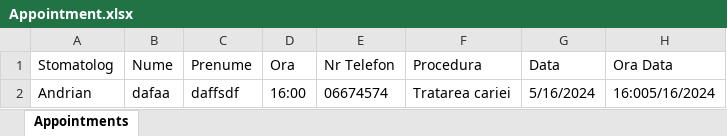
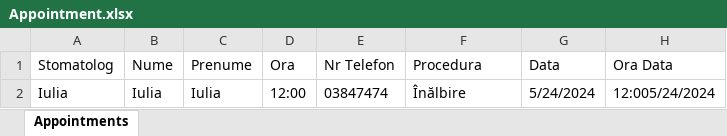
Before and after one commit to DanC144/TMPPP, an Excel workbook: Appointment.xlsx, sheet Appointments, drawn as a sheet; values as stored, in another font and other column widths than the file's, no borders; removed rows and columns are numbered as before the commit, all else as after; the diff names each change by its address in the sheet, - before the commit and + after, or states it on an @@ line.

```diff
--- a/Appointment.xlsx (sheet Appointments)
+++ b/Appointment.xlsx (sheet Appointments)
-row 2: Andrian | dafaa | daffsdf | 16:00 | 06674574 | Tratarea cariei | 5/16/2024 | 16:005/16/2024
+row 2: Iulia | Iulia | Iulia | 12:00 | 03847474 | Înălbire | 5/24/2024 | 12:005/24/2024
```
Also changed, not shown: 25 other files.
